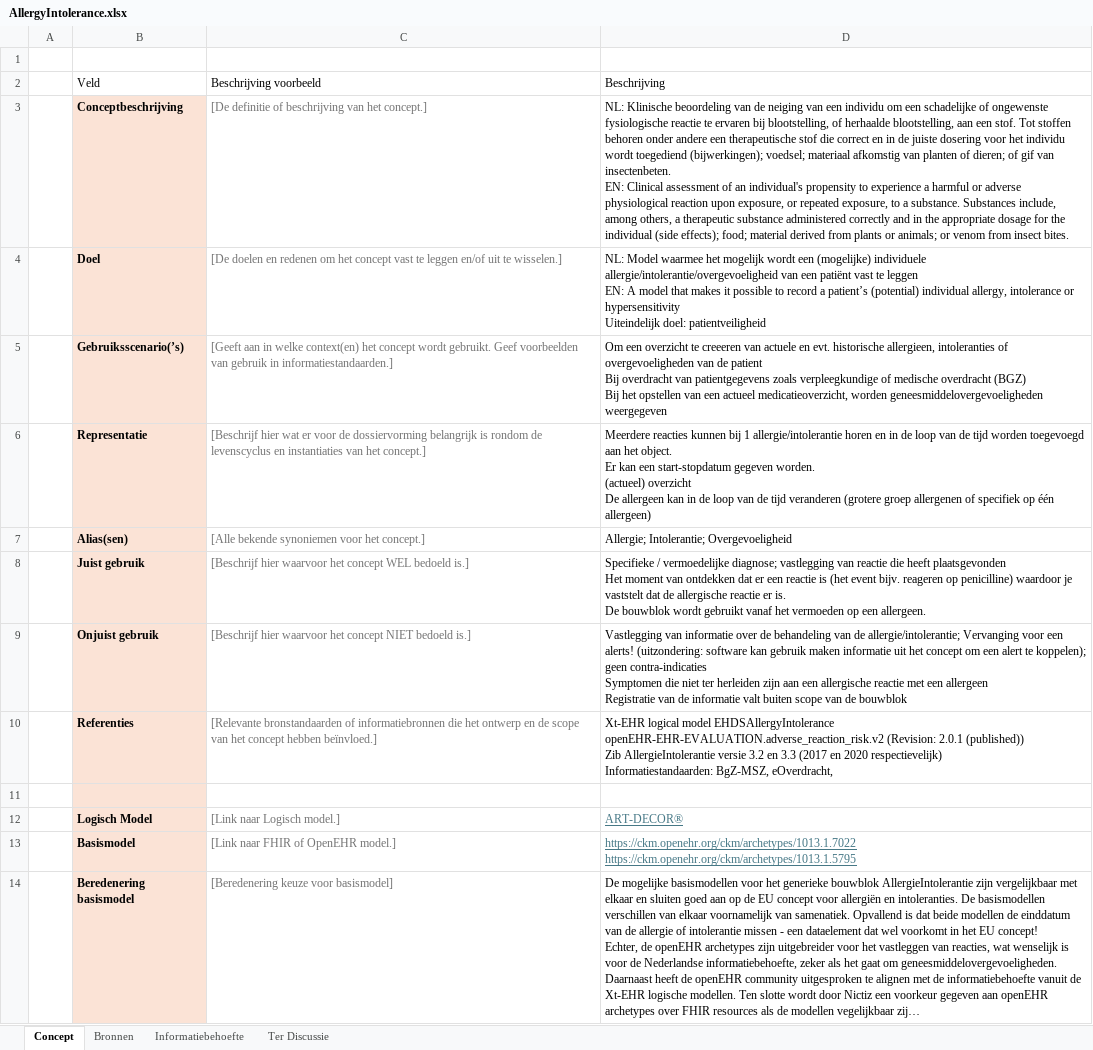
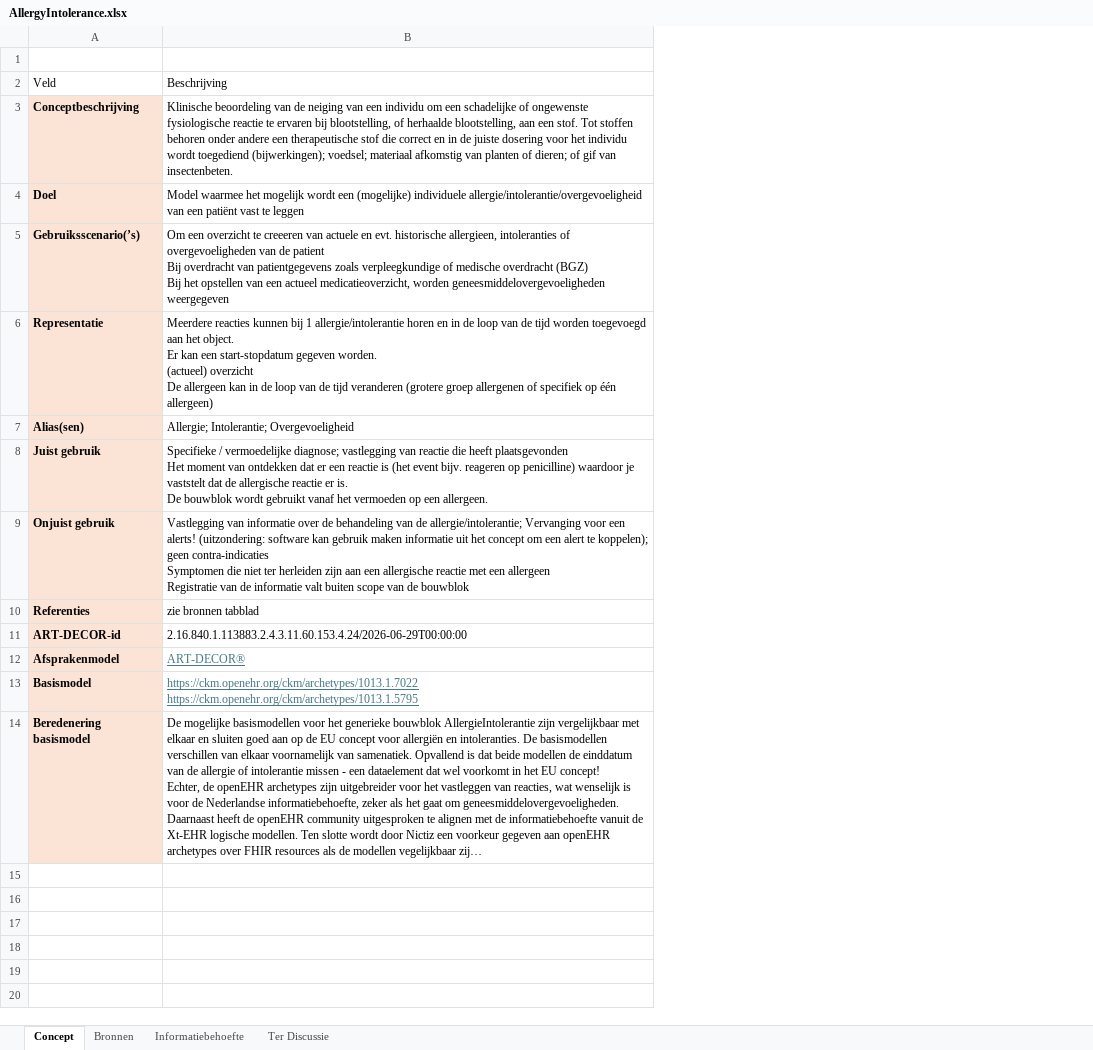
Before and after one commit to Nictiz/GBB-IG, an Excel workbook: input/requirements/AllergyIntolerance.xlsx, sheet Concept, drawn as a sheet; long unchanged cells end in …; values as stored, in another font and other column widths than the file's, no borders; table styles not drawn; removed rows and columns are numbered as before the commit, all else as after; ↵ is a line break in a cell; the diff names each change by its address in the sheet, - before the commit and + after, or states it on an @@ line.

Commit message:
NICTIZ-44768 concept sheet modified, added AD-id

```diff
--- a/input/requirements/AllergyIntolerance.xlsx (sheet Concept)
+++ b/input/requirements/AllergyIntolerance.xlsx (sheet Concept)
-column A, empty
-column C, rows 2-14: Beschrijving voorbeeld | [De definitie of beschrijving van het concept.] | [De doelen en redenen om het concept vast te leggen en/of uit te wisselen.] | [Geeft aan in welke context(en) het concept wordt gebruikt. Geef voorbeelden van gebruik in informatiestandaarden.] | [Beschrijf hier wat er voor de dossiervorming belangrijk is rondom de levenscyclus en instantiaties van het concept.] | [Alle bekende synoniemen voor het concept.] | [Beschrijf hier waarvoor het concept WEL bedoeld is.] | [Beschrijf hier waarvoor het concept NIET bedoeld is.] | [Relevante bronstandaarden of informatiebronnen die het ontwerp en de scope van het concept hebben beïnvloed.] |  | [Link naar Logisch model.] | [Link naar FHIR of OpenEHR model.] | [Beredenering keuze voor basismodel]
-B3: NL: Klinische beoordeling van de neiging van een individu om een schadelijke of ongewenste fysiologische reactie te ervaren bij blootstelling, of herhaalde blootstelling, aan een stof. Tot stoffen behoren onder andere een therapeutische stof die correct en in de juiste dosering voor het individu wordt toegediend (bijwerkingen); voedsel; materiaal afkomstig van planten of dieren; of gif van insectenbeten. ↵ EN: Clinical assessment of an individual's propensity to experience a harmful or adverse physiological reaction upon exposure, or repeated exposure, to a substance. Substances include, among others, a therapeutic substance administered correctly and in the appropriate dosage for the individual (side effects); food; material derived from plants or animals; or venom from insect bites.
+B3: Klinische beoordeling van de neiging van een individu om een schadelijke of ongewenste fysiologische reactie te ervaren bij blootstelling, of herhaalde blootstelling, aan een stof. Tot stoffen behoren onder andere een therapeutische stof die correct en in de juiste dosering voor het individu wordt toegediend (bijwerkingen); voedsel; materiaal afkomstig van planten of dieren; of gif van insectenbeten.
-B4: NL: Model waarmee het mogelijk wordt een (mogelijke) individuele allergie/intolerantie/overgevoeligheid van een patiënt vast te leggen ↵ EN: A model that makes it possible to record a patient’s (potential) individual allergy, intolerance or hypersensitivity ↵ Uiteindelijk doel: patientveiligheid
+B4: Model waarmee het mogelijk wordt een (mogelijke) individuele allergie/intolerantie/overgevoeligheid van een patiënt vast te leggen
-B10: Xt-EHR logical model EHDSAllergyIntolerance ↵ openEHR-EHR-EVALUATION.adverse_reaction_risk.v2 (Revision: 2.0.1 (published)) ↵ Zib AllergieIntolerantie versie 3.2 en 3.3 (2017 en 2020 respectievelijk) ↵ Informatiestandaarden: BgZ-MSZ, eOverdracht,
+B10: zie bronnen tabblad
-row 11: (empty)
+row 11: ART-DECOR-id | 2.16.840.1.113883.2.4.3.11.60.153.4.24/2026-06-29T00:00:00
-A12: Logisch Model
+A12: Afsprakenmodel
```
